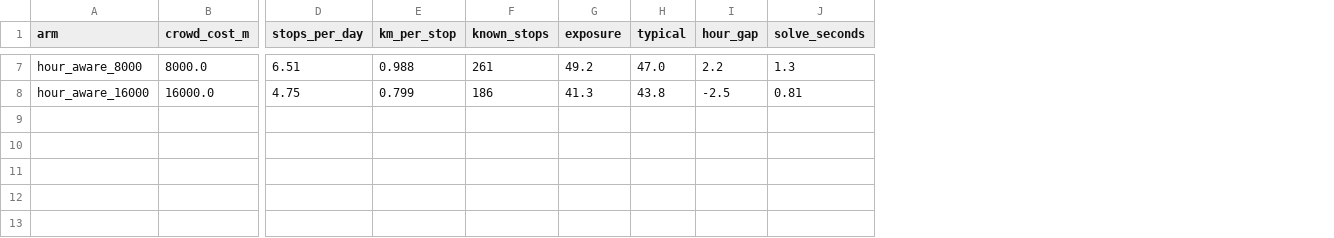
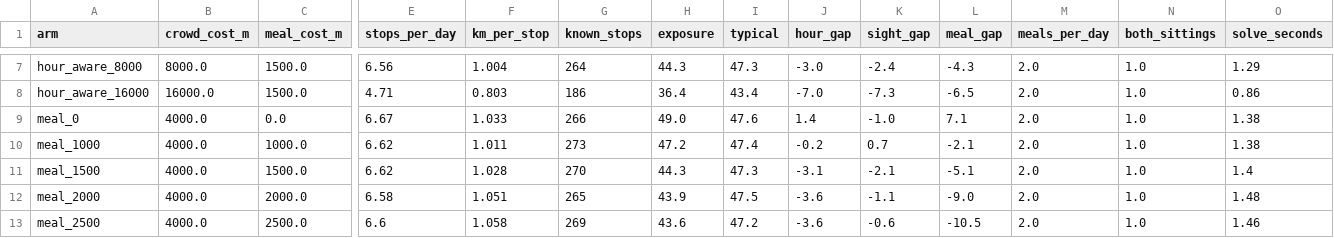
Before and after one commit to yukselburcinn-web/DA592, a CSV file: roamwise/evaluation/crowding_hour_summary.csv, drawn as a sheet; only a part is shown, gaps mark what is left out; addresses are those after the commit; rows hold the shown columns only; the diff covers the shown part only; the diff names each change by its address in the sheet, - before the commit and + after, or states it on an @@ line.

```diff
--- a/roamwise/evaluation/crowding_hour_summary.csv
+++ b/roamwise/evaluation/crowding_hour_summary.csv
+column C (meal_cost_m), rows 7-8: 1500.0 | 1500.0
+column K (sight_gap), rows 7-8: -2.4 | -7.3
+column L (meal_gap), rows 7-8: -4.3 | -6.5
+column M (meals_per_day), rows 7-8: 2.0 | 2.0
+column N (both_sittings), rows 7-8: 1.0 | 1.0
-E7 (stops_per_day): 6.51
+E7 (stops_per_day): 6.56
-F7 (km_per_stop): 0.988
+F7 (km_per_stop): 1.004
-G7 (known_stops): 261
+G7 (known_stops): 264
-H7 (exposure): 49.2
+H7 (exposure): 44.3
-I7 (typical): 47.0
+I7 (typical): 47.3
-J7 (hour_gap): 2.2
+J7 (hour_gap): -3.0
-O7 (solve_seconds): 1.3
+O7 (solve_seconds): 1.29
-E8 (stops_per_day): 4.75
+E8 (stops_per_day): 4.71
-F8 (km_per_stop): 0.799
+F8 (km_per_stop): 0.803
-H8 (exposure): 41.3
+H8 (exposure): 36.4
-I8 (typical): 43.8
+I8 (typical): 43.4
-J8 (hour_gap): -2.5
+J8 (hour_gap): -7.0
-O8 (solve_seconds): 0.81
+O8 (solve_seconds): 0.86
+row 9: meal_0 | 4000.0 | 0.0 | 6.67 | 1.033 | 266 | 49.0 | 47.6 | 1.4 | -1.0 | 7.1 | 2.0 | 1.0 | 1.38
+row 10: meal_1000 | 4000.0 | 1000.0 | 6.62 | 1.011 | 273 | 47.2 | 47.4 | -0.2 | 0.7 | -2.1 | 2.0 | 1.0 | 1.38
+row 11: meal_1500 | 4000.0 | 1500.0 | 6.62 | 1.028 | 270 | 44.3 | 47.3 | -3.1 | -2.1 | -5.1 | 2.0 | 1.0 | 1.4
+row 12: meal_2000 | 4000.0 | 2000.0 | 6.58 | 1.051 | 265 | 43.9 | 47.5 | -3.6 | -1.1 | -9.0 | 2.0 | 1.0 | 1.48
+row 13: meal_2500 | 4000.0 | 2500.0 | 6.6 | 1.058 | 269 | 43.6 | 47.2 | -3.6 | -0.6 | -10.5 | 2.0 | 1.0 | 1.46
```
Also changed, not shown: 26 edited cells elsewhere in this file, 6 other files.
